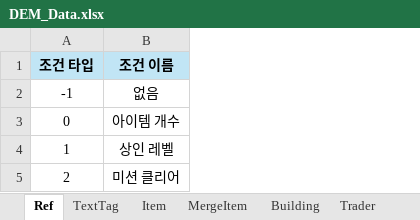
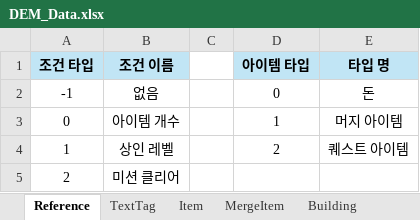
Before and after one commit to Roy052/DesktopEquipmentMerge, an Excel workbook: Sheet/DEM_Data.xlsx, sheet Reference, drawn as a sheet; values as stored, in another font and other column widths than the file's, no borders; the diff names each change by its address in the sheet, - before the commit and + after, or states it on an @@ line.

```diff
--- a/Sheet/DEM_Data.xlsx (sheet Reference)
+++ b/Sheet/DEM_Data.xlsx (sheet Reference)
-sheet tab: Ref
+sheet tab: Reference
+column C, empty
+column D (아이템 타입), rows 2-4: 0 | 1 | 2
+column E (타입 명), rows 2-4: 돈 | 머지 아이템 | 퀘스트 아이템
```
Also changed, not shown: sheet Item, sheet MergeItem, sheet TextTag, formulas that keep their value, 17 other files.
